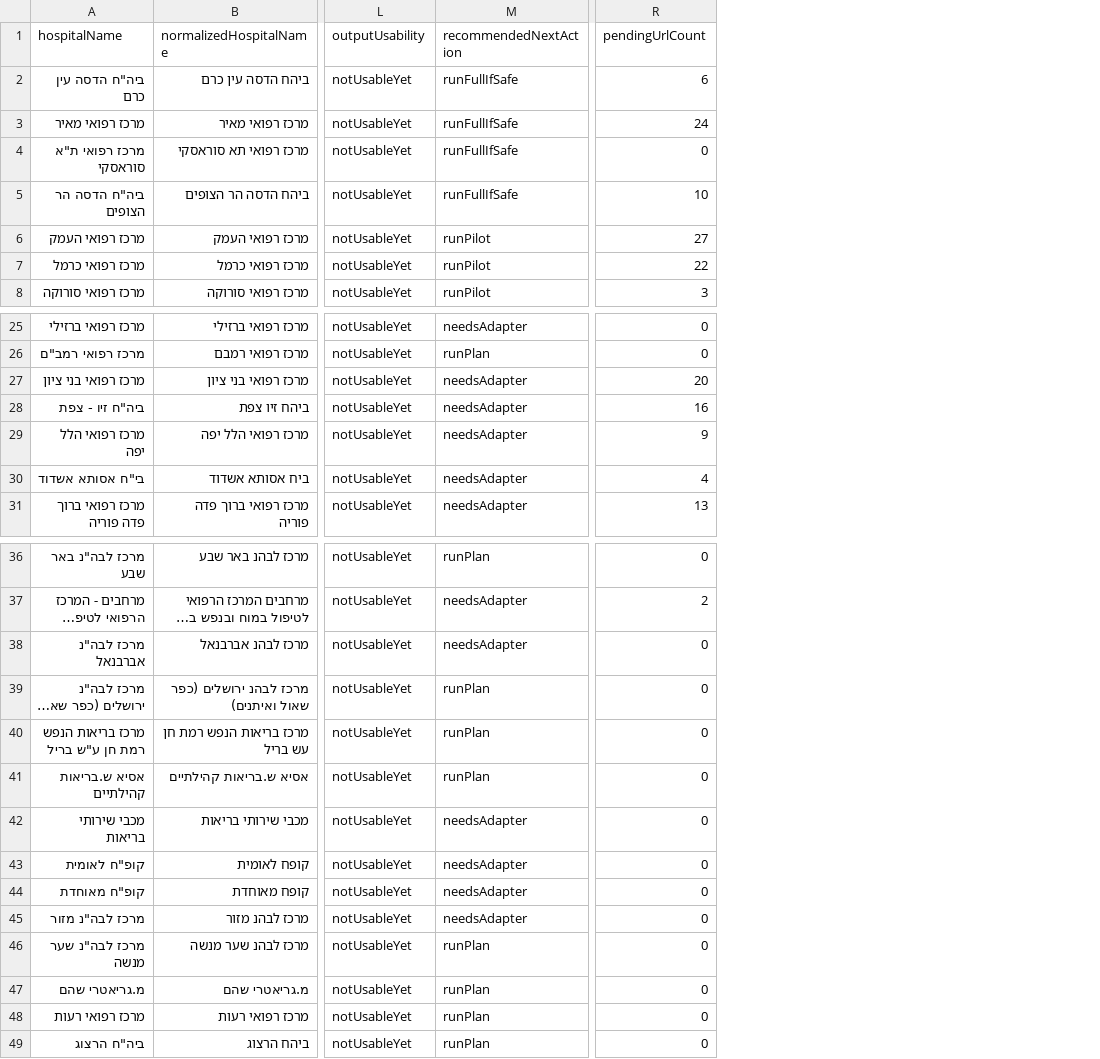
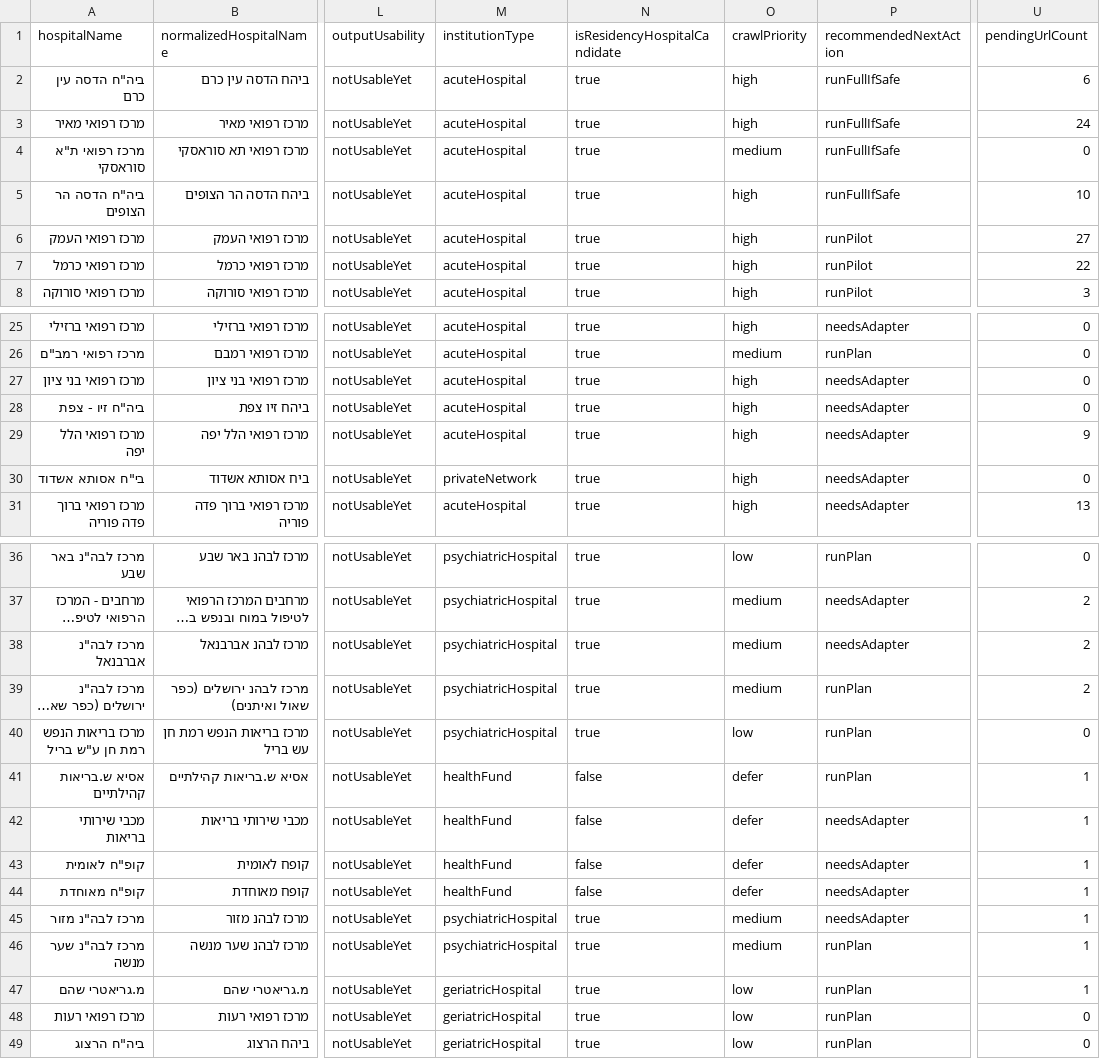
Before and after one commit to tomerswechinskymoh-sudo/med-departments-israel, a CSV file: data/crawler/hospitals/national-crawl-plan.csv, drawn as a sheet; only a part is shown, gaps mark what is left out; long unchanged cells end in …; addresses are those after the commit; the diff names each change by its address in the sheet, - before the commit and + after, or states it on an @@ line.

Commit message:
Update national reports with institution taxonomy

```diff
--- a/data/crawler/hospitals/national-crawl-plan.csv
+++ b/data/crawler/hospitals/national-crawl-plan.csv
+column M (institutionType), rows 2-8: all acuteHospital; rows 25-31: acuteHospital | acuteHospital | acuteHospital | acuteHospital | acuteHospital | privateNetwork | acuteHospital; rows 36-49: psychiatricHospital | psychiatricHospital | psychiatricHospital | psychiatricHospital | psychiatricHospital | healthFund | healthFund | healthFund | healthFund | psychiatricHospital | psychiatricHospital | geriatricHospital | geriatricHospital | geriatricHospital
+column N (isResidencyHospitalCandidate), rows 2-8: all true; rows 25-31: all true; rows 36-49: true | true | true | true | true | false | false | false | false | true | true | true | true | true
+column O (crawlPriority), rows 2-8: high | high | medium | high | high | high | high; rows 25-31: high | medium | high | high | high | high | high; rows 36-49: low | medium | medium | medium | low | defer | defer | defer | defer | medium | medium | low | low | low
-U27 (pendingUrlCount): 20
+U27 (pendingUrlCount): 0
-U28 (pendingUrlCount): 16
+U28 (pendingUrlCount): 0
-U30 (pendingUrlCount): 4
+U30 (pendingUrlCount): 0
-U38:U39 (pendingUrlCount): 0
+U38:U39 (pendingUrlCount): 2
-U41:U47 (pendingUrlCount): 0
+U41:U47 (pendingUrlCount): 1
```
Also changed, not shown: data/crawler/hospitals/national-remaining-queue.csv, data/crawler/hospitals/wave3-plan.csv, 25 other files.
